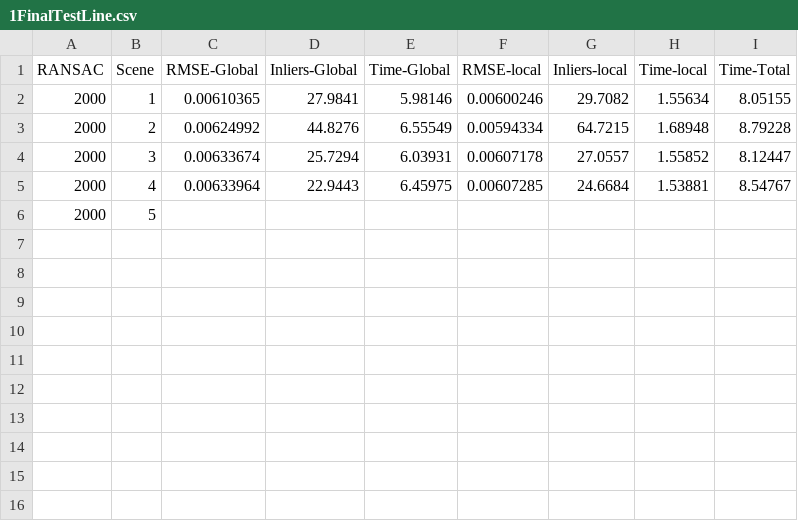
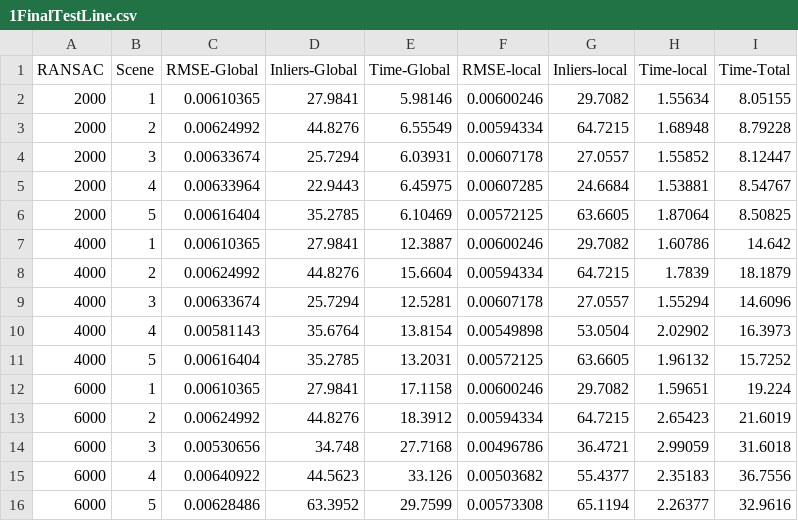
Before and after one commit to LasseNojgaard/rovi2, a CSV file: pose_final_test/build/1FinalTestLine.csv, drawn as a sheet; removed rows and columns are numbered as before the commit, all else as after; the diff names each change by its address in the sheet, - before the commit and + after, or states it on an @@ line.

```diff
--- a/pose_final_test/build/1FinalTestLine.csv
+++ b/pose_final_test/build/1FinalTestLine.csv
-row 6: 2000 | 5
+row 6: 2000 | 5 | 0.00616404 | 35.2785 | 6.10469 | 0.00572125 | 63.6605 | 1.87064 | 8.50825
+row 7: 4000 | 1 | 0.00610365 | 27.9841 | 12.3887 | 0.00600246 | 29.7082 | 1.60786 | 14.642
+row 8: 4000 | 2 | 0.00624992 | 44.8276 | 15.6604 | 0.00594334 | 64.7215 | 1.7839 | 18.1879
+row 9: 4000 | 3 | 0.00633674 | 25.7294 | 12.5281 | 0.00607178 | 27.0557 | 1.55294 | 14.6096
+row 10: 4000 | 4 | 0.00581143 | 35.6764 | 13.8154 | 0.00549898 | 53.0504 | 2.02902 | 16.3973
+row 11: 4000 | 5 | 0.00616404 | 35.2785 | 13.2031 | 0.00572125 | 63.6605 | 1.96132 | 15.7252
+row 12: 6000 | 1 | 0.00610365 | 27.9841 | 17.1158 | 0.00600246 | 29.7082 | 1.59651 | 19.224
+row 13: 6000 | 2 | 0.00624992 | 44.8276 | 18.3912 | 0.00594334 | 64.7215 | 2.65423 | 21.6019
+row 14: 6000 | 3 | 0.00530656 | 34.748 | 27.7168 | 0.00496786 | 36.4721 | 2.99059 | 31.6018
+row 15: 6000 | 4 | 0.00640922 | 44.5623 | 33.126 | 0.00503682 | 55.4377 | 2.35183 | 36.7556
+row 16: 6000 | 5 | 0.00628486 | 63.3952 | 29.7599 | 0.00573308 | 65.1194 | 2.26377 | 32.9616
```
Also changed, not shown: pose_rotation_test/build/triangleRotationGlobal.csv, pose_rotation_test/build/triangleRotationLocal.csv, 13 other files.
